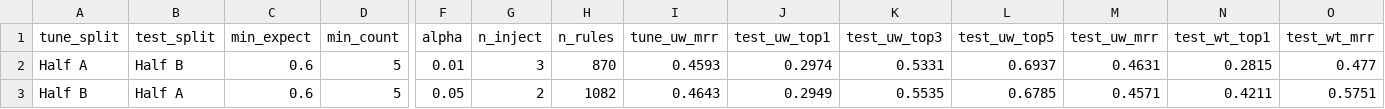
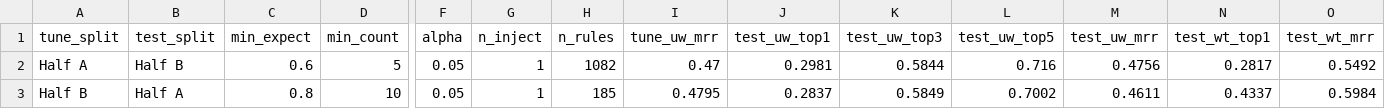
Before and after one commit to jeswintobias/attack-sequence-mining, a CSV file: results/negative_rules/validation_split_half_sensitivity.csv, drawn as a sheet; only a part is shown, gaps mark what is left out; the diff names each change by its address in the sheet, - before the commit and + after, or states it on an @@ line.

```diff
--- a/results/negative_rules/validation_split_half_sensitivity.csv
+++ b/results/negative_rules/validation_split_half_sensitivity.csv
-F2 (alpha): 0.01
+F2 (alpha): 0.05
-G2 (n_inject): 3
+G2 (n_inject): 1
-H2 (n_rules): 870
+H2 (n_rules): 1082
-I2 (tune_uw_mrr): 0.4593
+I2 (tune_uw_mrr): 0.47
-J2 (test_uw_top1): 0.2974
+J2 (test_uw_top1): 0.2981
-K2 (test_uw_top3): 0.5331
+K2 (test_uw_top3): 0.5844
-L2 (test_uw_top5): 0.6937
+L2 (test_uw_top5): 0.716
-M2 (test_uw_mrr): 0.4631
+M2 (test_uw_mrr): 0.4756
-N2 (test_wt_top1): 0.2815
+N2 (test_wt_top1): 0.2817
-O2 (test_wt_mrr): 0.477
+O2 (test_wt_mrr): 0.5492
-C3 (min_expect): 0.6
+C3 (min_expect): 0.8
-D3 (min_count): 5
+D3 (min_count): 10
-G3 (n_inject): 2
+G3 (n_inject): 1
-H3 (n_rules): 1082
+H3 (n_rules): 185
-I3 (tune_uw_mrr): 0.4643
+I3 (tune_uw_mrr): 0.4795
-J3 (test_uw_top1): 0.2949
+J3 (test_uw_top1): 0.2837
-K3 (test_uw_top3): 0.5535
+K3 (test_uw_top3): 0.5849
-L3 (test_uw_top5): 0.6785
+L3 (test_uw_top5): 0.7002
-M3 (test_uw_mrr): 0.4571
+M3 (test_uw_mrr): 0.4611
-N3 (test_wt_top1): 0.4211
+N3 (test_wt_top1): 0.4337
-O3 (test_wt_mrr): 0.5751
+O3 (test_wt_mrr): 0.5984
```
Also changed, not shown: results/negative_rules/validation_b7_positive_control.csv, results/negative_rules/validation_insertion_position_sensitivity.csv, 7 other files.
